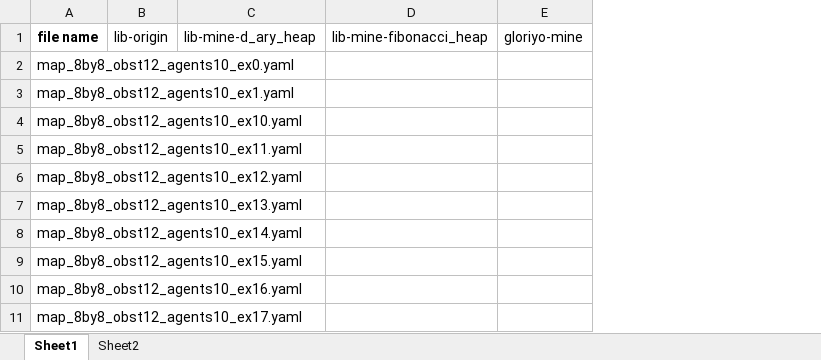
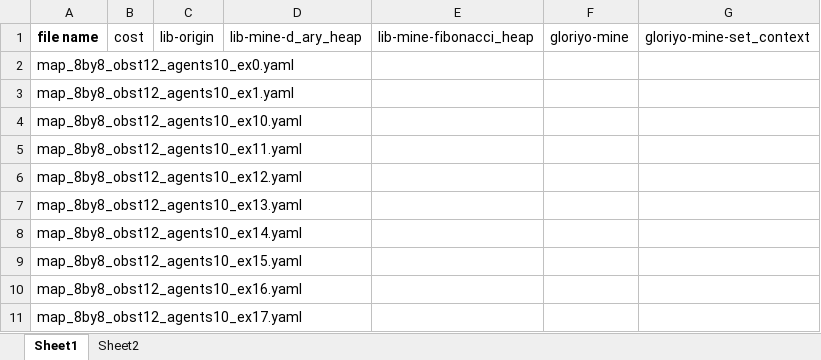
Before and after one commit to ssfc/libMultiRobotPlanning, an Excel workbook: benchmark/runtime.xlsx, sheet Sheet1, drawn as a sheet; only a part is shown; values as stored, in another font and other column widths than the file's, no borders; the diff names each change by its address in the sheet, - before the commit and + after, or states it on an @@ line.

Commit message:
85	Move in cost add back.

```diff
--- a/benchmark/runtime.xlsx (sheet Sheet1)
+++ b/benchmark/runtime.xlsx (sheet Sheet1)
+column B, row 1: cost
+column G, row 1: gloriyo-mine-set_context
```
Also changed, not shown: 1 other file.
